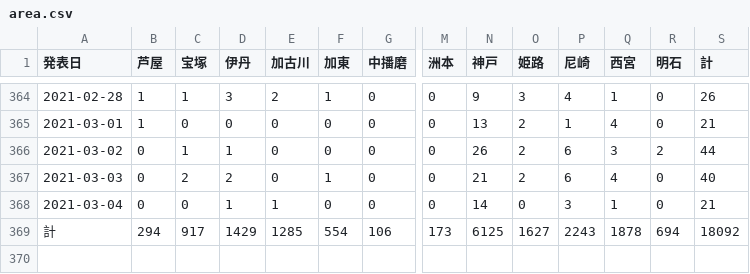
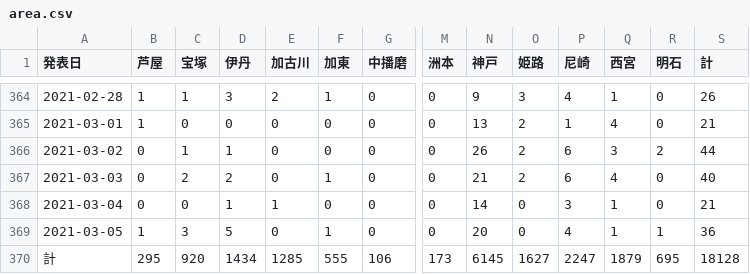
Before and after one commit to imabari/hyougo-covid19, a CSV file: area.csv, drawn as a sheet; only a part is shown, gaps mark what is left out; addresses are those after the commit; rows hold the shown columns only; the diff names each change by its address in the sheet, - before the commit and + after, or states it on an @@ line.

```diff
--- a/area.csv
+++ b/area.csv
+row 369: 2021-03-05 | 1 | 3 | 5 | 0 | 1 | 0 | 0 | 20 | 0 | 4 | 1 | 1 | 36
-B370 (芦屋): 294
+B370 (芦屋): 295
-C370 (宝塚): 917
+C370 (宝塚): 920
-D370 (伊丹): 1429
+D370 (伊丹): 1434
-F370 (加東): 554
+F370 (加東): 555
-N370 (神戸): 6125
+N370 (神戸): 6145
-P370 (尼崎): 2243
+P370 (尼崎): 2247
-Q370 (西宮): 1878
+Q370 (西宮): 1879
-R370 (明石): 694
+R370 (明石): 695
-S370 (計): 18092
+S370 (計): 18128
```
Also changed, not shown: ages.csv, 3 other files.
